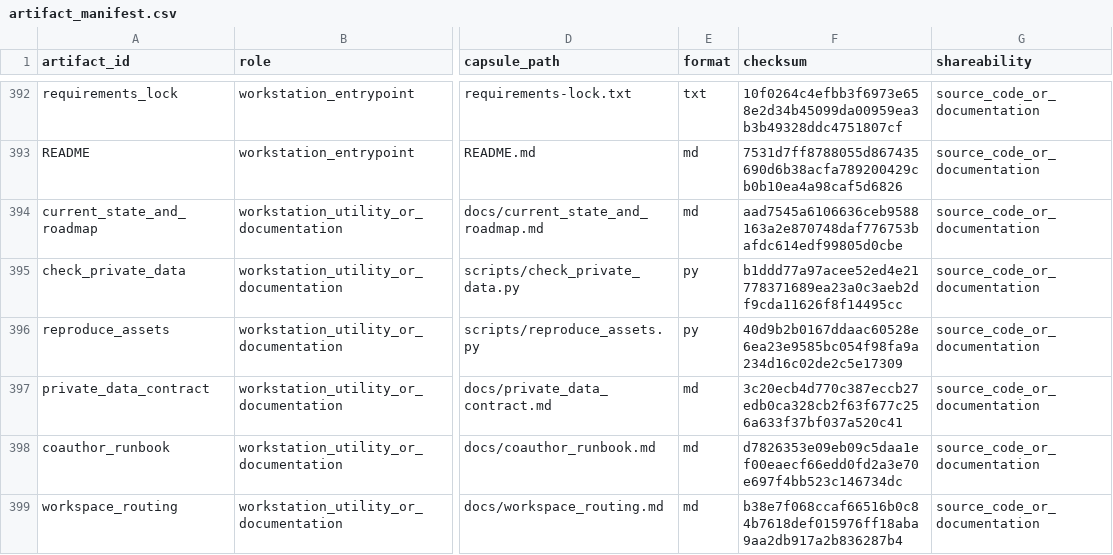
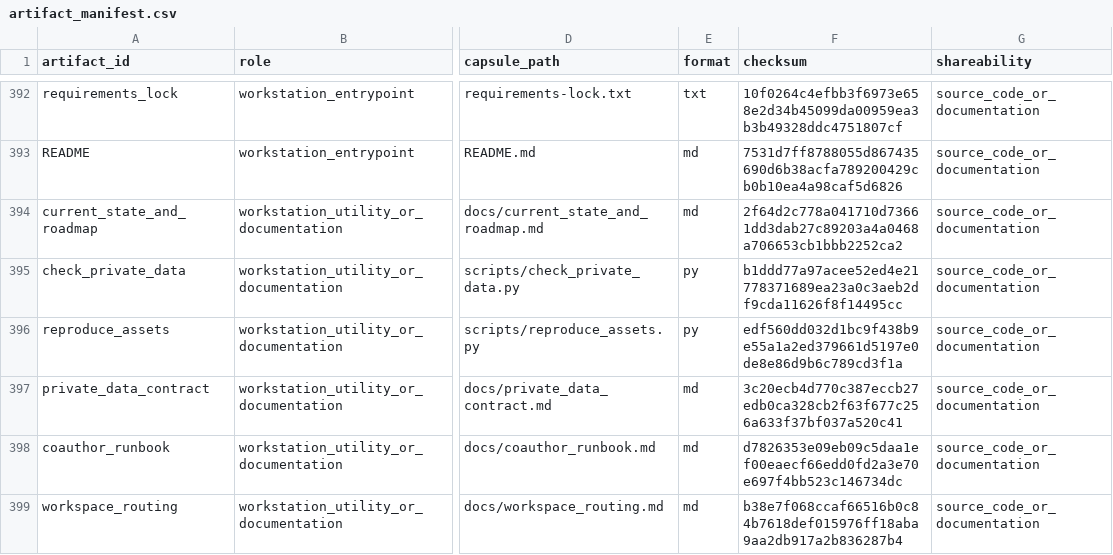
Before and after one commit to soheilkhodadadi/ai-washing, a CSV file: manifests/artifact_manifest.csv, drawn as a sheet; only a part is shown, gaps mark what is left out; the diff covers the shown part only; the diff names each change by its address in the sheet, - before the commit and + after, or states it on an @@ line.

```diff
--- a/manifests/artifact_manifest.csv
+++ b/manifests/artifact_manifest.csv
-F394 (checksum): aad7545a6106636ceb9588163a2e870748daf776753bafdc614edf99805d0cbe
+F394 (checksum): 2f64d2c778a041710d73661dd3dab27c89203a4a0468a706653cb1bbb2252ca2
-F396 (checksum): 40d9b2b0167ddaac60528e6ea23e9585bc054f98fa9a234d16c02de2c5e17309
+F396 (checksum): edf560dd032d1bc9f438b9e55a1a2ed379661d5197e0de8e86d9b6c789cd3f1a
```
Also changed, not shown: 1 added row and 3 edited cells elsewhere in this file, 6 other files.
